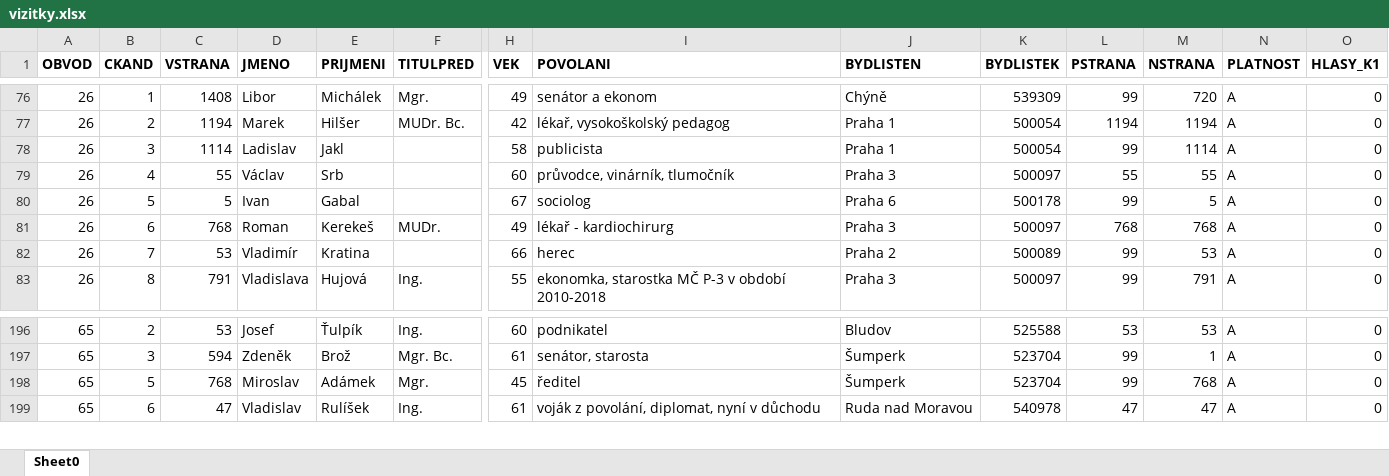
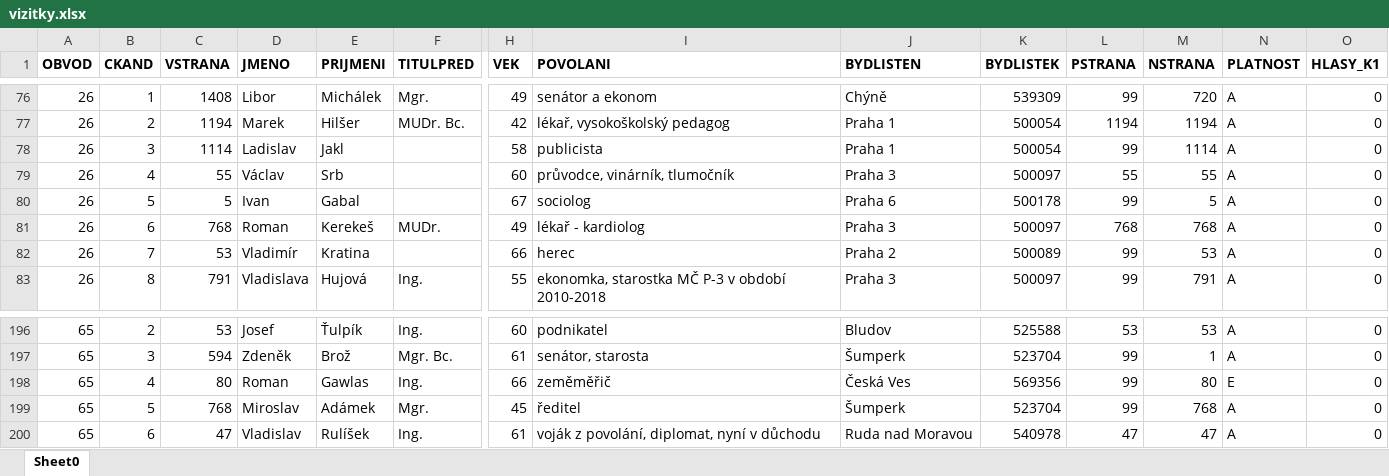
Before and after one commit to DataRozhlas/senat-vizitky-18, an Excel workbook: tools/vizitky.xlsx, sheet Sheet0, drawn as a sheet; only a part is shown, gaps mark what is left out; values as stored, in another font and other column widths than the file's, no borders; rows hold the shown columns only; the diff names each change by its address in the sheet, - before the commit and + after, or states it on an @@ line.

```diff
--- a/tools/vizitky.xlsx (sheet Sheet0)
+++ b/tools/vizitky.xlsx (sheet Sheet0)
-I81 (POVOLANI): lékař - kardiochirurg
+I81 (POVOLANI): lékař - kardiolog
+row 198: 65 | 4 | 80 | Roman | Gawlas | Ing. | 66 | zeměměřič | Česká Ves | 569356 | 99 | 80 | E | 0
```
Also changed, not shown: 5 other files.
